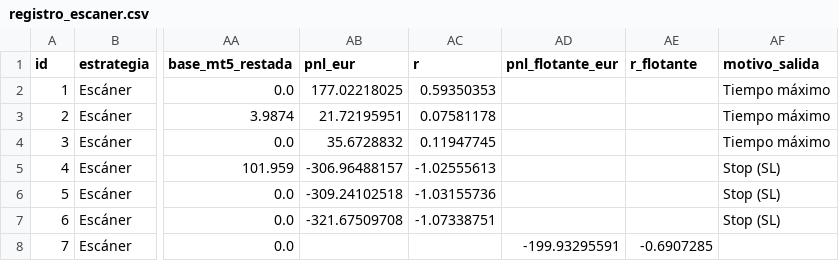
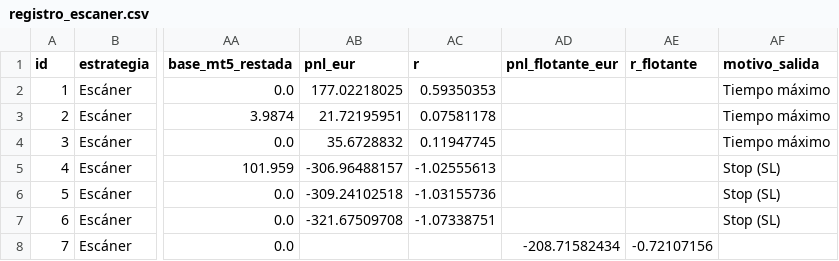
Before and after one commit to zaou23bcn-tech/Panel-treding, a CSV file: registro_escaner.csv, drawn as a sheet; only a part is shown, gaps mark what is left out; the diff names each change by its address in the sheet, - before the commit and + after, or states it on an @@ line.

Commit message:
registro: actualización 13/11/2026 10:40 (Madrid)

```diff
--- a/registro_escaner.csv
+++ b/registro_escaner.csv
-AD8 (pnl_flotante_eur): -199.93295591
+AD8 (pnl_flotante_eur): -208.71582434
-AE8 (r_flotante): -0.6907285
+AE8 (r_flotante): -0.72107156
```
Also changed, not shown: registro_orb.csv.
